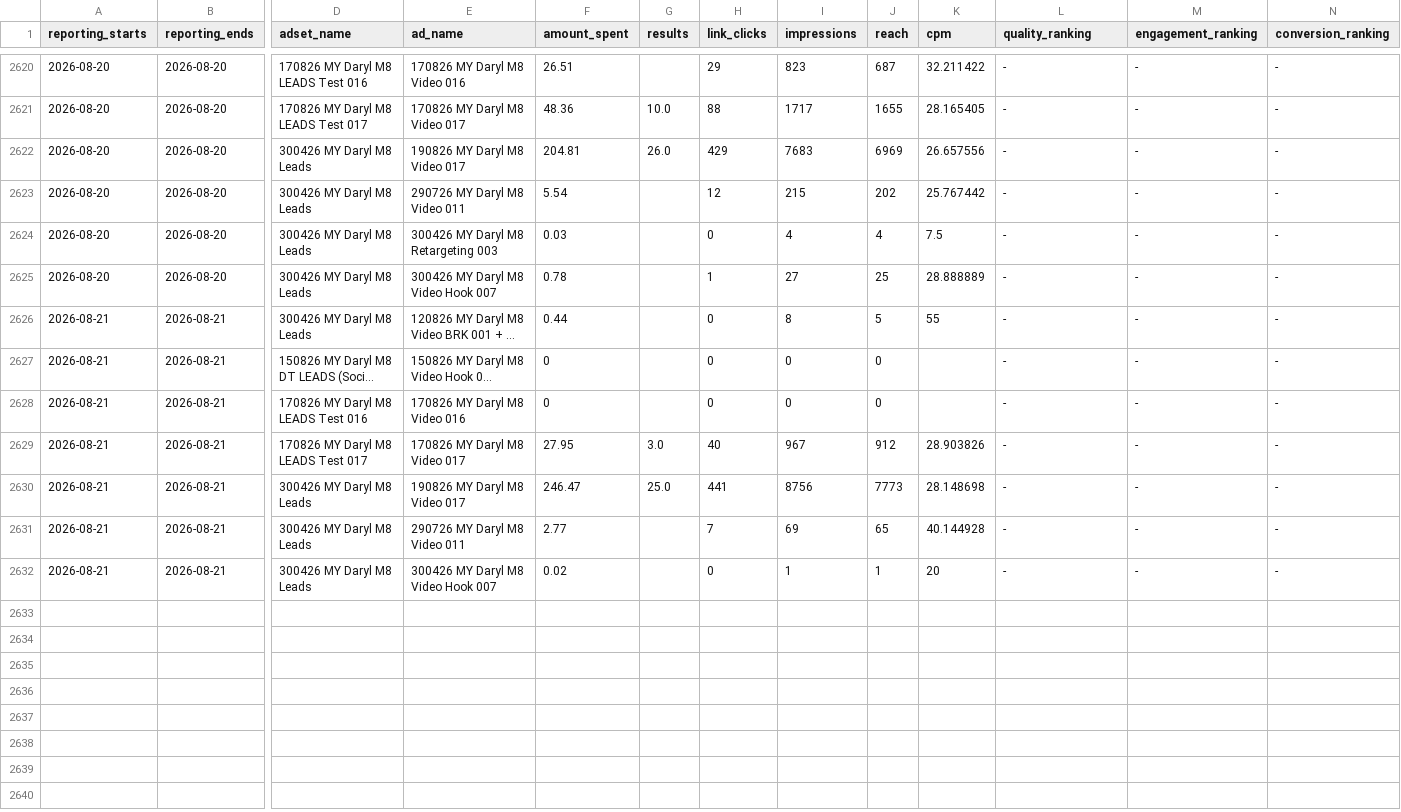
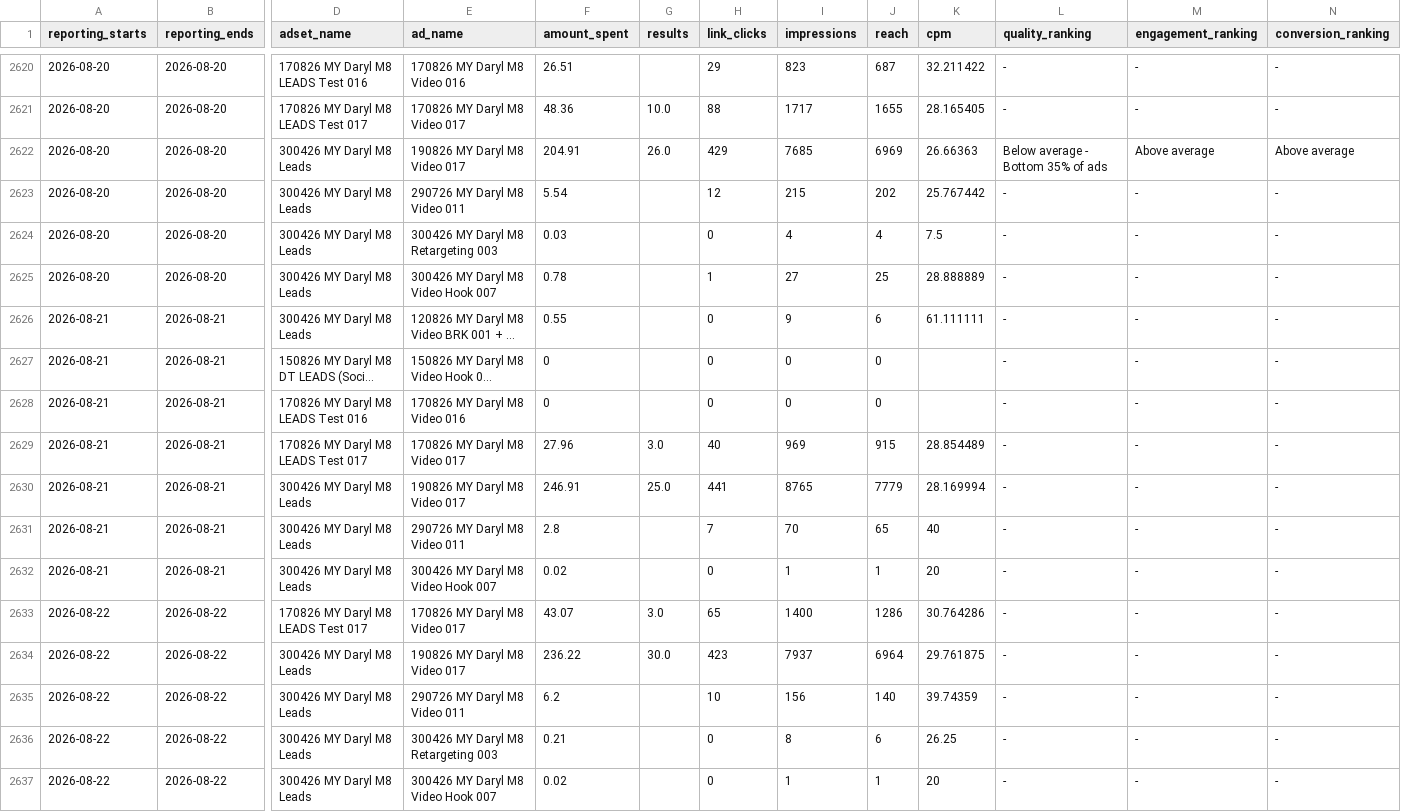
Before and after one commit to Sornphert/Movexercise8-analytics, a CSV file: data/meta_ads.csv, drawn as a sheet; only a part is shown, gaps mark what is left out; long unchanged cells end in …; rows hold the shown columns only; the diff covers the shown part only; the diff names each change by its address in the sheet, - before the commit and + after, or states it on an @@ line.

```diff
--- a/data/meta_ads.csv
+++ b/data/meta_ads.csv
-F2622 (amount_spent): 204.81
+F2622 (amount_spent): 204.91
-I2622 (impressions): 7683
+I2622 (impressions): 7685
-K2622 (cpm): 26.657556
+K2622 (cpm): 26.66363
-L2622 (quality_ranking): -
+L2622 (quality_ranking): Below average - Bottom 35% of ads
-M2622 (engagement_ranking): -
+M2622 (engagement_ranking): Above average
-N2622 (conversion_ranking): -
+N2622 (conversion_ranking): Above average
-F2626 (amount_spent): 0.44
+F2626 (amount_spent): 0.55
-I2626 (impressions): 8
+I2626 (impressions): 9
-J2626 (reach): 5
+J2626 (reach): 6
-K2626 (cpm): 55
+K2626 (cpm): 61.111111
-F2629 (amount_spent): 27.95
+F2629 (amount_spent): 27.96
-I2629 (impressions): 967
+I2629 (impressions): 969
-J2629 (reach): 912
+J2629 (reach): 915
-K2629 (cpm): 28.903826
+K2629 (cpm): 28.854489
-F2630 (amount_spent): 246.47
+F2630 (amount_spent): 246.91
-I2630 (impressions): 8756
+I2630 (impressions): 8765
-J2630 (reach): 7773
+J2630 (reach): 7779
-K2630 (cpm): 28.148698
+K2630 (cpm): 28.169994
-F2631 (amount_spent): 2.77
+F2631 (amount_spent): 2.8
-I2631 (impressions): 69
+I2631 (impressions): 70
-K2631 (cpm): 40.144928
+K2631 (cpm): 40
+row 2633: 2026-08-22 | 2026-08-22 | 170826 MY Daryl M8 LEADS Test 017 | 170826 MY Daryl M8 Video 017 | 43.07 | 3.0 | 65 | 1400 | 1286 | 30.764286 | - | - | -
+row 2634: 2026-08-22 | 2026-08-22 | 300426 MY Daryl M8 Leads | 190826 MY Daryl M8 Video 017 | 236.22 | 30.0 | 423 | 7937 | 6964 | 29.761875 | - | - | -
+row 2635: 2026-08-22 | 2026-08-22 | 300426 MY Daryl M8 Leads | 290726 MY Daryl M8 Video 011 | 6.2 |  | 10 | 156 | 140 | 39.74359 | - | - | -
+row 2636: 2026-08-22 | 2026-08-22 | 300426 MY Daryl M8 Leads | 300426 MY Daryl M8 Retargeting 003 | 0.21 |  | 0 | 8 | 6 | 26.25 | - | - | -
+row 2637: 2026-08-22 | 2026-08-22 | 300426 MY Daryl M8 Leads | 300426 MY Daryl M8 Video Hook 007 | 0.02 |  | 0 | 1 | 1 | 20 | - | - | -
```
Also changed, not shown: 12 edited cells elsewhere in this file, data/meta_ad_creatives.csv.
